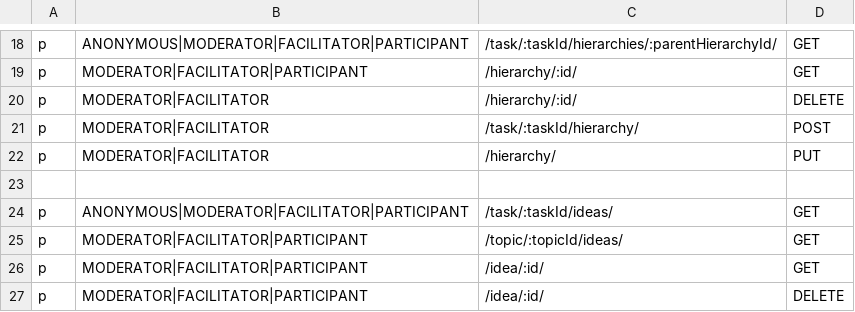
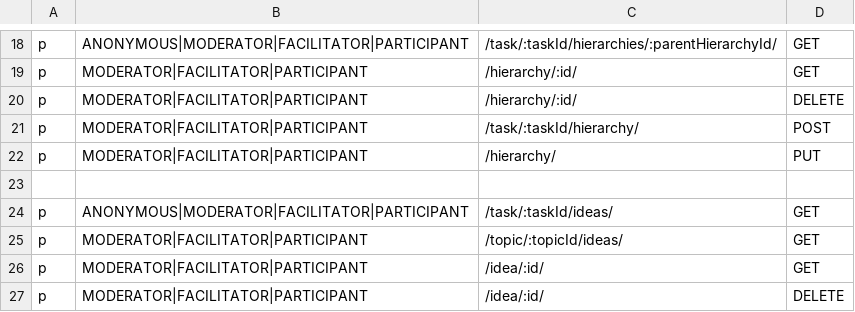
Before and after one commit to Playful-Interactive-Environments/SpaceHuddle, a CSV file: api/resources/auth/policy.csv, drawn as a sheet; only a part is shown, gaps mark what is left out.

Commit message:
#backend: add isOwn to hierarchy list for quiz question types

```diff
--- a/api/resources/auth/policy.csv
+++ b/api/resources/auth/policy.csv
@@ -19,5 +19,5 @@ p, ANONYMOUS|MODERATOR|FACILITATOR|PARTICIPANT, /task/:taskId/hierarchies/:paren
 p, MODERATOR|FACILITATOR|PARTICIPANT, /hierarchy/:id/, GET
-p, MODERATOR|FACILITATOR, /hierarchy/:id/, DELETE
-p, MODERATOR|FACILITATOR, /task/:taskId/hierarchy/, POST
-p, MODERATOR|FACILITATOR, /hierarchy/, PUT
+p, MODERATOR|FACILITATOR|PARTICIPANT, /hierarchy/:id/, DELETE
+p, MODERATOR|FACILITATOR|PARTICIPANT, /task/:taskId/hierarchy/, POST
+p, MODERATOR|FACILITATOR|PARTICIPANT, /hierarchy/, PUT
 
```
Also changed, not shown: 2 other files.
